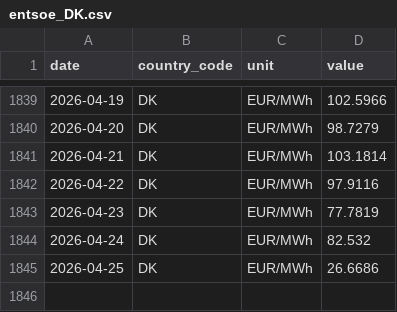
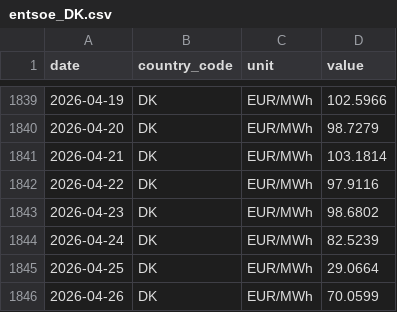
Before and after one commit to nicodelclaux-tech/energy-markets-dashboard, a CSV file: data/raw/entsoe_DK.csv, drawn as a sheet; only a part is shown, gaps mark what is left out.

```diff
--- a/data/raw/entsoe_DK.csv
+++ b/data/raw/entsoe_DK.csv
@@ -1842,4 +1842,5 @@ date,country_code,unit,value
 2026-04-22,DK,EUR/MWh,97.9116
-2026-04-23,DK,EUR/MWh,77.7819
-2026-04-24,DK,EUR/MWh,82.532
-2026-04-25,DK,EUR/MWh,26.6686
+2026-04-23,DK,EUR/MWh,98.6802
+2026-04-24,DK,EUR/MWh,82.5239
+2026-04-25,DK,EUR/MWh,29.0664
+2026-04-26,DK,EUR/MWh,70.0599
```
Also changed, not shown: data/raw/entsoe_DE.csv, data/raw/entsoe_FR.csv, 11 other files.
